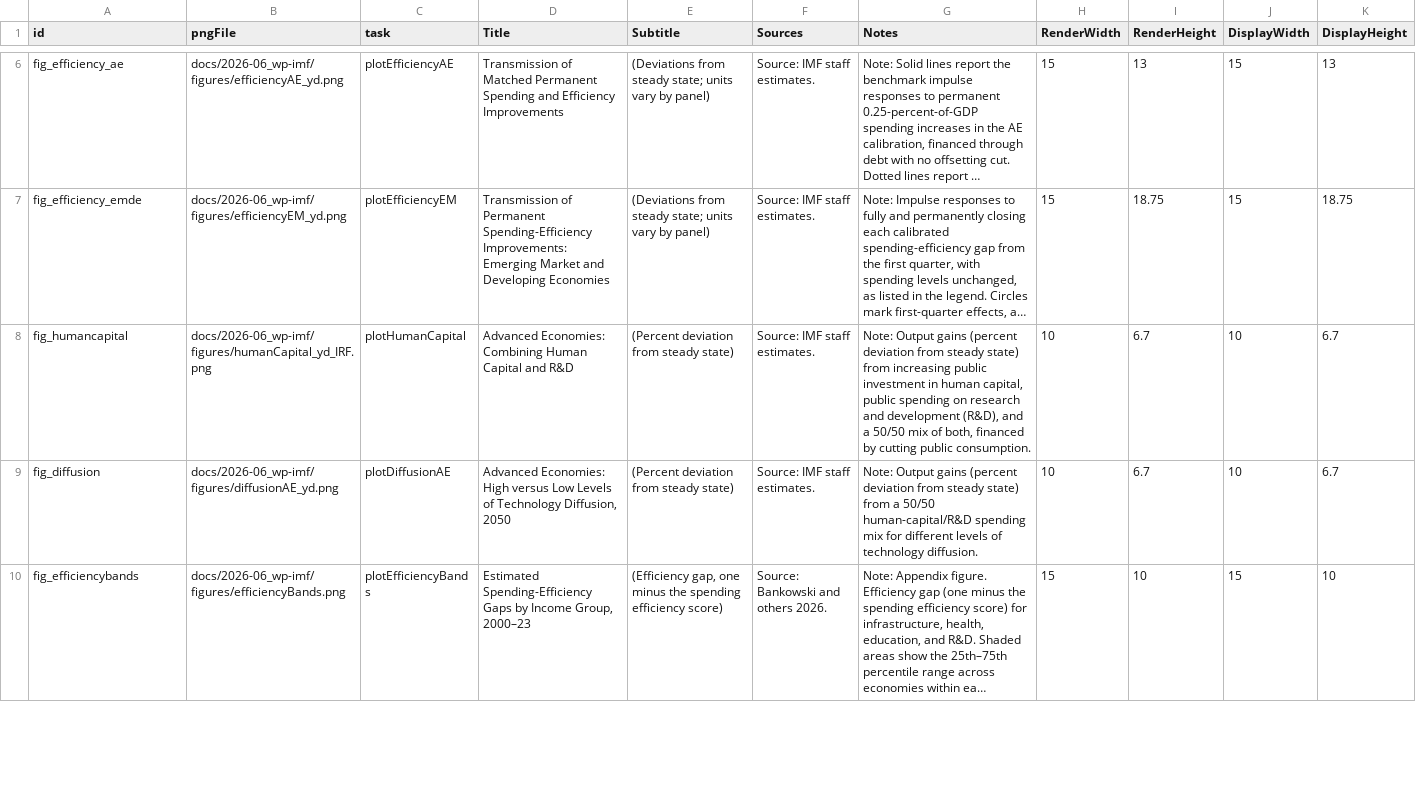
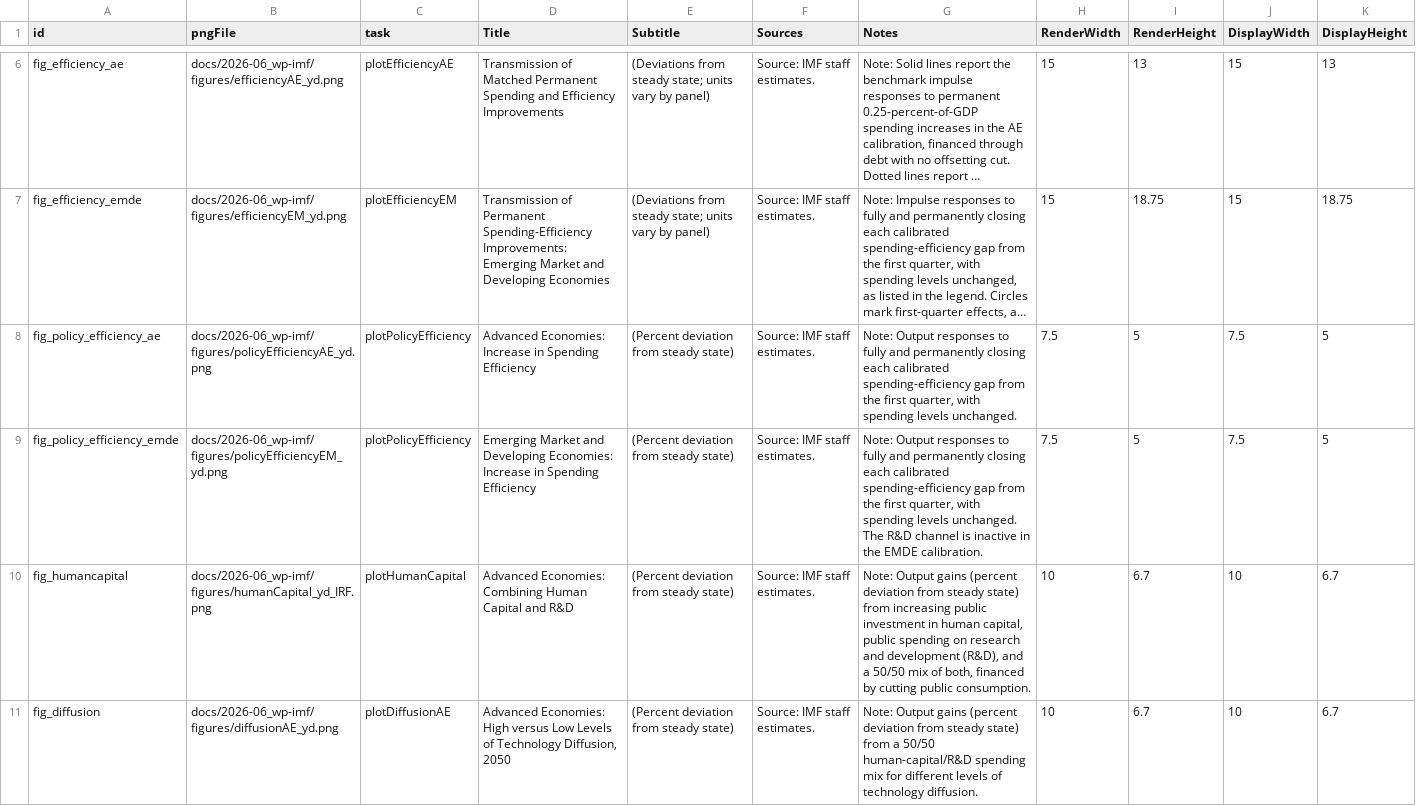
Before and after one commit to kbankowski-econ/2025-05_spendingModelling, a CSV file: pyScripts/2026-06_wp-imf/chartTable.csv, drawn as a sheet; only a part is shown, gaps mark what is left out; the shorter side is filled out with more unchanged rows; long unchanged cells end in …; the diff names each change by its address in the sheet, - before the commit and + after, or states it on an @@ line.

Commit message:
Restore policy efficiency experiments

```diff
--- a/pyScripts/2026-06_wp-imf/chartTable.csv
+++ b/pyScripts/2026-06_wp-imf/chartTable.csv
+row 8: fig_policy_efficiency_ae | docs/2026-06_wp-imf/figures/policyEfficiencyAE_yd.png | plotPolicyEfficiency | Advanced Economies: Increase in Spending Efficiency | (Percent deviation from steady state) | Source: IMF staff estimates. | Note: Output responses to fully and permanently closing each calibrated spending-efficiency gap from the first quarter, with spending levels unchanged. | 7.5 | 5 | 7.5 | 5
+row 9: fig_policy_efficiency_emde | docs/2026-06_wp-imf/figures/policyEfficiencyEM_yd.png | plotPolicyEfficiency | Emerging Market and Developing Economies: Increase in Spending Efficiency | (Percent deviation from steady state) | Source: IMF staff estimates. | Note: Output responses to fully and permanently closing each calibrated spending-efficiency gap from the first quarter, with spending levels unchanged. The R&D channel is inactive in the EMDE calibration. | 7.5 | 5 | 7.5 | 5
```
Also changed, not shown: 11 other files.
